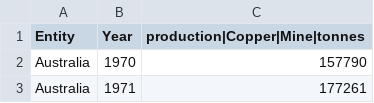
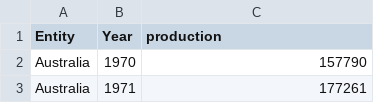
Before and after one commit to alonsoquezadar/alonsoquezadar.github.io, a CSV file: Plots Portfolio/Datasets/Producción de Cobre Chile lead.csv, drawn as a sheet; only a part is shown.

Commit message:
Update Producción de Cobre Chile lead.csv

```diff
--- a/Plots Portfolio/Datasets/Producción de Cobre Chile lead.csv
+++ b/Plots Portfolio/Datasets/Producción de Cobre Chile lead.csv
@@ -1,2 +1,2 @@
-Entity,Year,production|Copper|Mine|tonnes
+Entity,Year,production
 Australia,1970,157790
```
